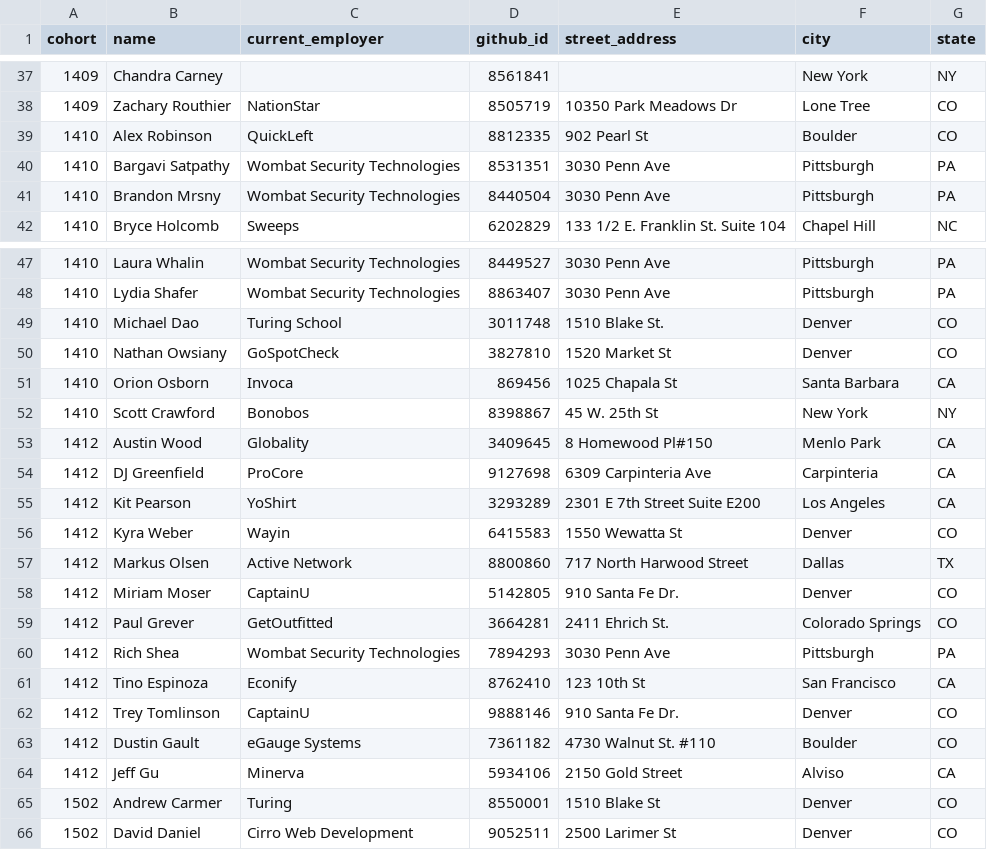
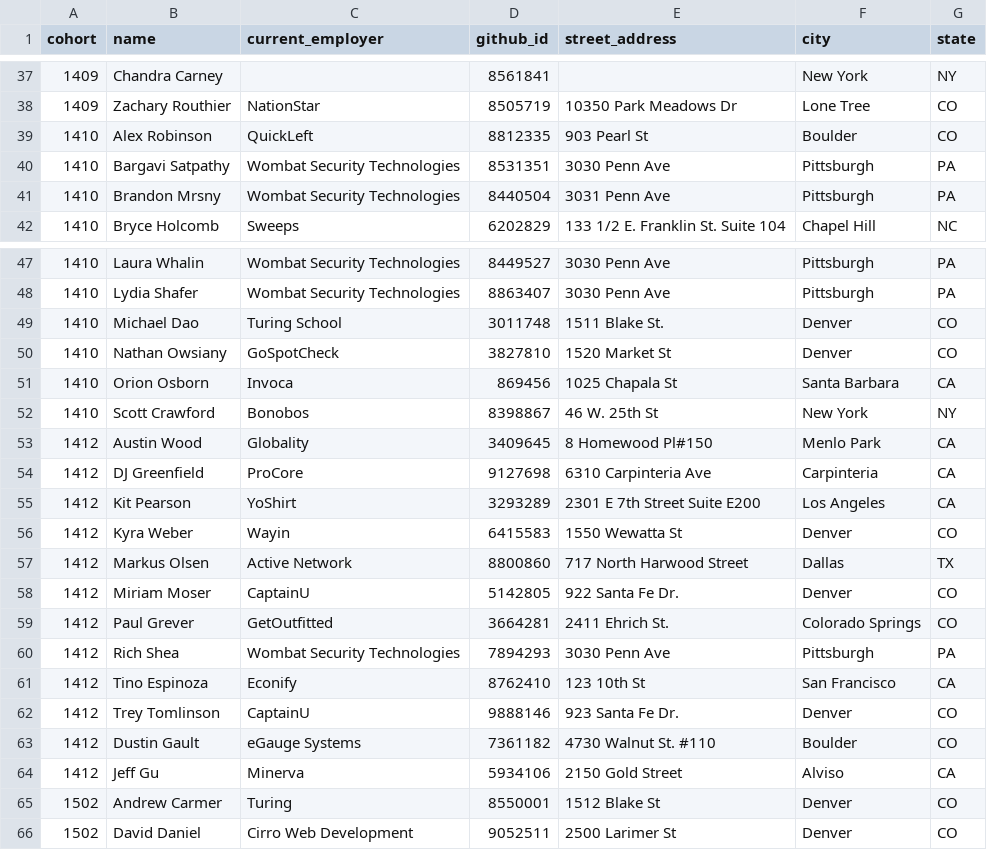
Before and after one commit to marinacor1/turing_connect, a CSV file: db/data/former_students.csv, drawn as a sheet; only a part is shown, gaps mark what is left out; the diff covers the shown part only.

```diff
--- a/db/data/former_students.csv
+++ b/db/data/former_students.csv
@@ -38,5 +38,5 @@ cohort,name,current_employer,github_id,street_address,city,state
 1409,Zachary Routhier,NationStar,8505719,10350 Park Meadows Dr,Lone Tree,CO
-1410,Alex Robinson,QuickLeft,8812335,902 Pearl St,Boulder,CO
+1410,Alex Robinson,QuickLeft,8812335,903 Pearl St,Boulder,CO
 1410,Bargavi Satpathy,Wombat Security Technologies,8531351,3030 Penn Ave,Pittsburgh,PA
-1410,Brandon Mrsny,Wombat Security Technologies,8440504,3030 Penn Ave,Pittsburgh,PA
+1410,Brandon Mrsny,Wombat Security Technologies,8440504,3031 Penn Ave,Pittsburgh,PA
 1410,Bryce Holcomb,Sweeps,6202829,133 1/2 E. Franklin St. Suite 104,Chapel Hill,NC
@@ -48,8 +48,8 @@ cohort,name,current_employer,github_id,street_address,city,state
 1410,Lydia Shafer ,Wombat Security Technologies,8863407,3030 Penn Ave,Pittsburgh,PA
-1410,Michael Dao,Turing School,3011748,1510 Blake St.,Denver ,CO
+1410,Michael Dao,Turing School,3011748,1511 Blake St.,Denver ,CO
 1410,Nathan Owsiany,GoSpotCheck,3827810,1520 Market St,Denver ,CO
 1410,Orion Osborn,Invoca,869456,1025 Chapala St,Santa Barbara,CA
-1410,Scott Crawford,Bonobos,8398867,45 W. 25th St,New York,NY
+1410,Scott Crawford,Bonobos,8398867,46 W. 25th St,New York,NY
 1412,Austin Wood,Globality,3409645,8 Homewood Pl#150,Menlo Park,CA
-1412,DJ Greenfield,ProCore,9127698,6309 Carpinteria Ave,Carpinteria,CA
+1412,DJ Greenfield,ProCore,9127698,6310 Carpinteria Ave,Carpinteria,CA
 1412,Kit Pearson,YoShirt,3293289,2301 E 7th Street Suite E200,Los Angeles,CA
@@ -57,3 +57,3 @@ cohort,name,current_employer,github_id,street_address,city,state
 1412,Markus Olsen,Active Network,8800860,717 North Harwood Street,Dallas,TX
-1412,Miriam Moser,CaptainU,5142805,910 Santa Fe Dr.,Denver,CO
+1412,Miriam Moser,CaptainU,5142805,922 Santa Fe Dr.,Denver,CO
 1412,Paul Grever,GetOutfitted,3664281,2411 Ehrich St. ,Colorado Springs,CO
@@ -61,6 +61,6 @@ cohort,name,current_employer,github_id,street_address,city,state
 1412,Tino Espinoza,Econify,8762410,123 10th St,San Francisco,CA
-1412,Trey Tomlinson,CaptainU,9888146,910 Santa Fe Dr.,Denver,CO
+1412,Trey Tomlinson,CaptainU,9888146,923 Santa Fe Dr.,Denver,CO
 1412,Dustin Gault,eGauge Systems,7361182,4730 Walnut St. #110,Boulder,CO
 1412,Jeff Gu,Minerva,5934106,2150 Gold Street,Alviso,CA
-1502,Andrew Carmer,Turing,8550001,1510 Blake St,Denver,CO
+1502,Andrew Carmer,Turing,8550001,1512 Blake St,Denver,CO
 1502,David Daniel,Cirro Web Development,9052511,2500 Larimer St,Denver,CO
```
Also changed, not shown: 1 added row, 1 removed row and 29 edited cells elsewhere in this file, 1 other file.
